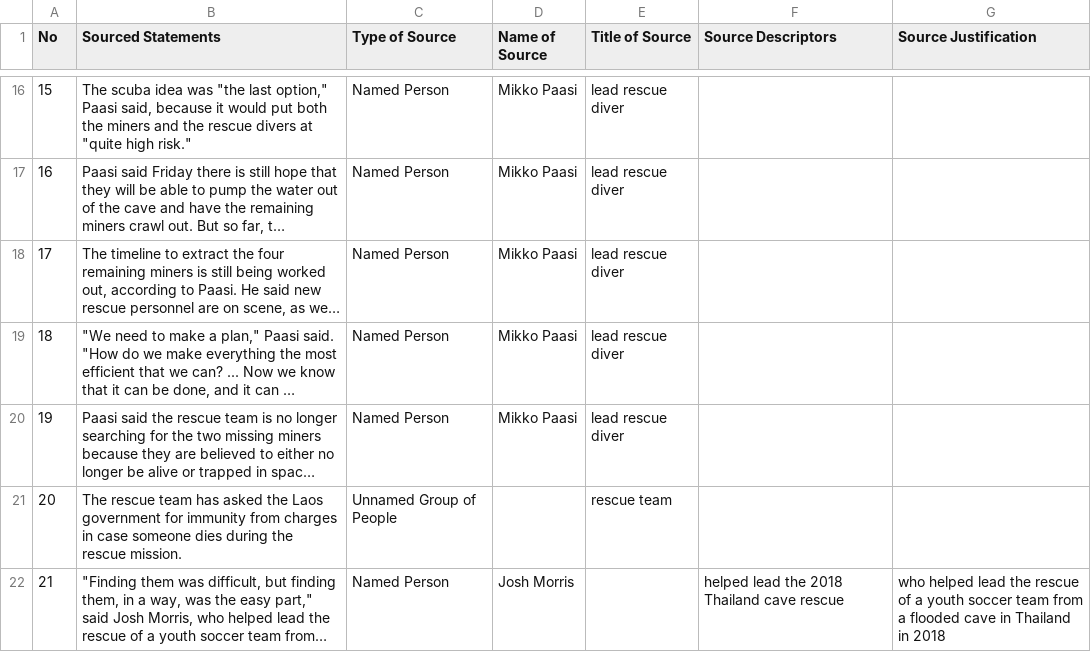
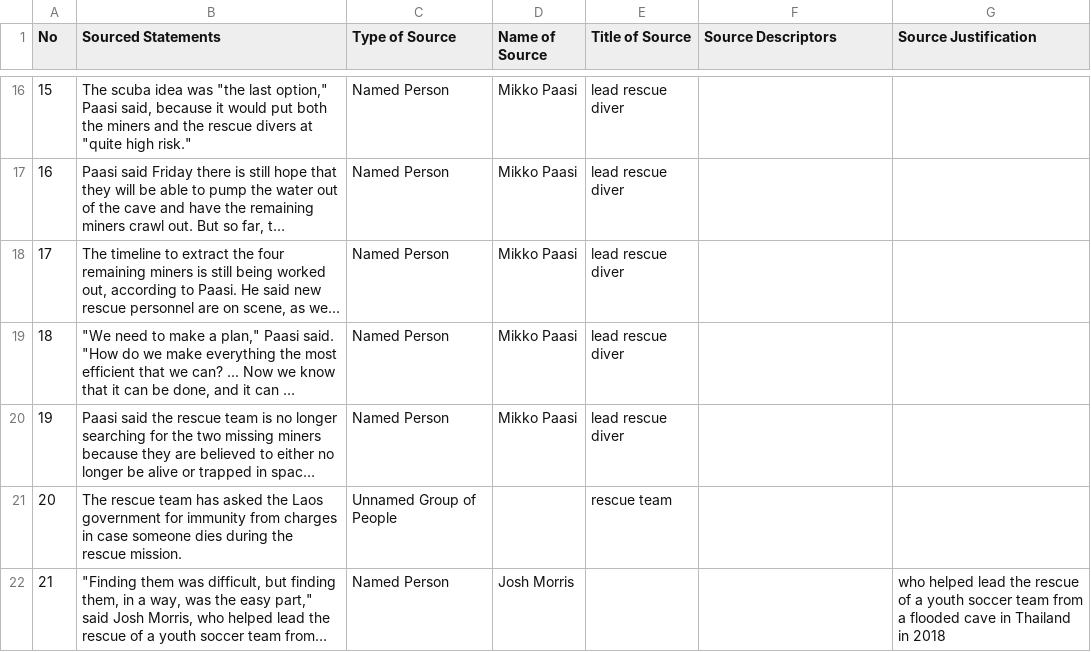
Before and after one commit to MarkkulaCenterJMEthics/llms-journ-sourcing, a CSV file: benchmarking/GT data/GT-II/135-Laos_Divers.csv, drawn as a sheet; only a part is shown, gaps mark what is left out; long unchanged cells end in …; the diff names each change by its address in the sheet, - before the commit and + after, or states it on an @@ line.

```diff
--- a/benchmarking/GT data/GT-II/135-Laos_Divers.csv
+++ b/benchmarking/GT data/GT-II/135-Laos_Divers.csv
-F22 (Source Descriptors): helped lead the 2018 Thailand cave rescue
+F22 (Source Descriptors): (empty)
```
